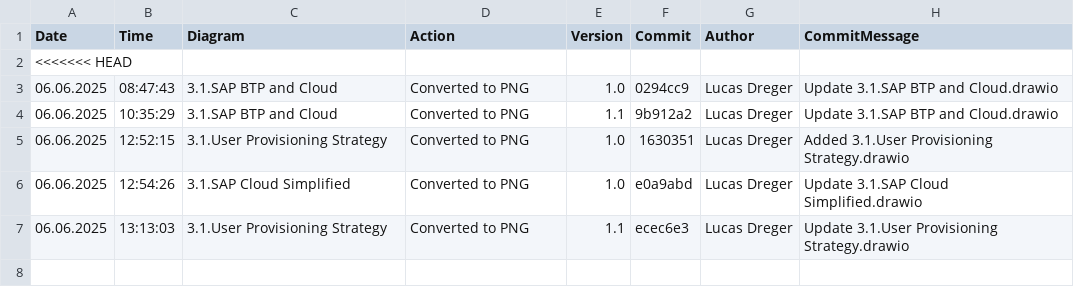
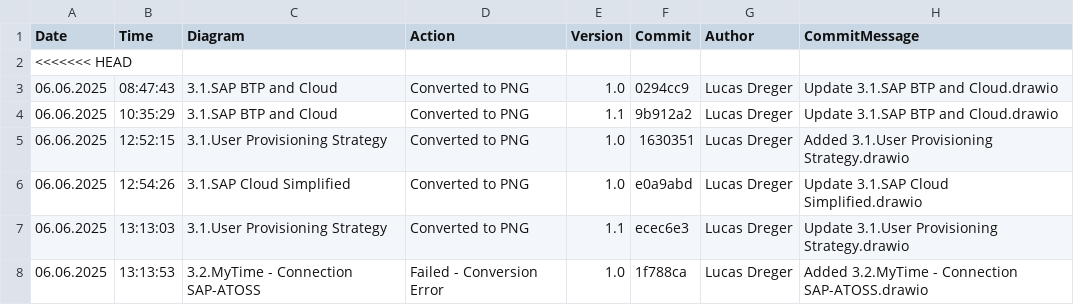
Before and after one commit to frostaag/diagrams-v3, a CSV file: png_files/CHANGELOG.csv, drawn as a sheet.

```diff
--- a/png_files/CHANGELOG.csv
+++ b/png_files/CHANGELOG.csv
@@ -7 +7,2 @@ Date,Time,Diagram,Action,Version,Commit,Author,CommitMessage
 06.06.2025,13:13:03,"3.1.User Provisioning Strategy","Converted to PNG","1.1","ecec6e3","Lucas Dreger","Update 3.1.User Provisioning Strategy.drawio"
+06.06.2025,13:13:53,"3.2.MyTime - Connection SAP-ATOSS","Failed - Conversion Error","1.0","1f788ca","Lucas Dreger","Added 3.2.MyTime - Connection SAP-ATOSS.drawio"
```
